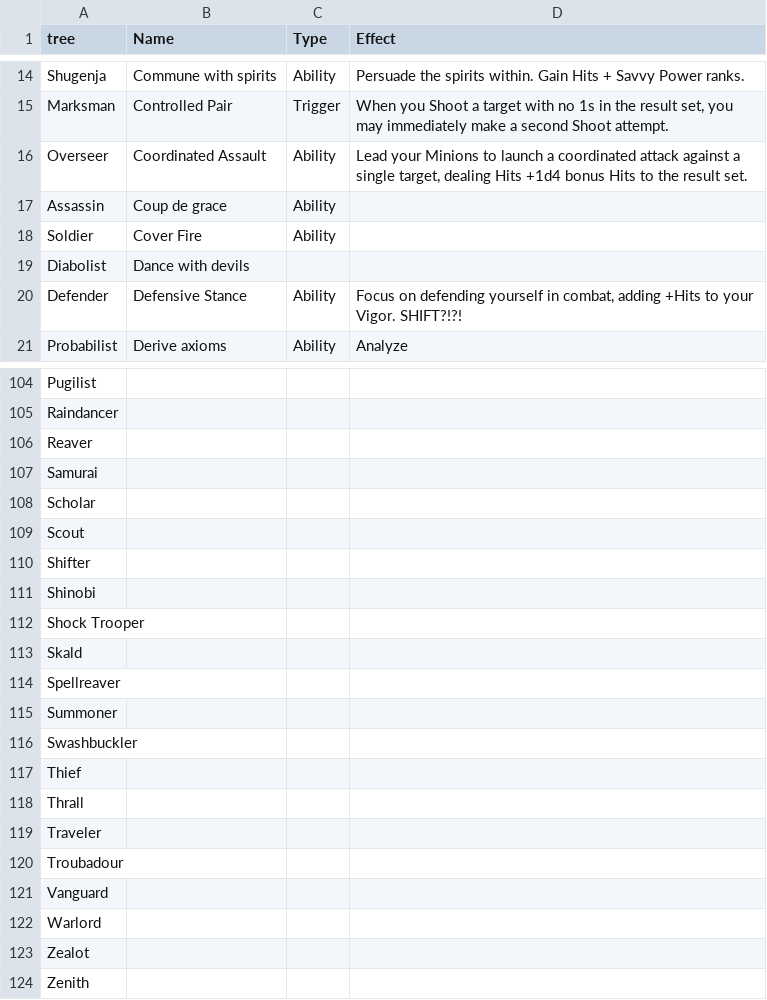
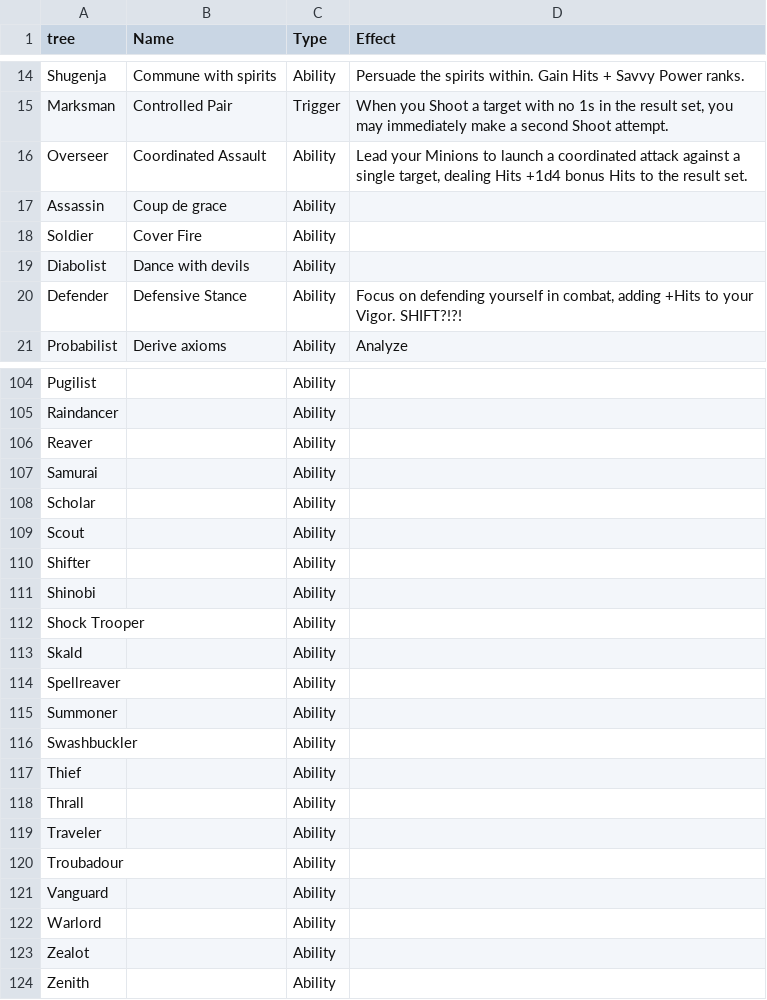
Before and after one commit to donalharrison/no1_system, a CSV file: docs/_data/talents.csv, drawn as a sheet; only a part is shown, gaps mark what is left out; the diff covers the shown part only; the diff names each change by its address in the sheet, - before the commit and + after, or states it on an @@ line.

Commit message:
added types to all entries in talents.

```diff
--- a/docs/_data/talents.csv
+++ b/docs/_data/talents.csv
-C19 (Type): (empty)
+C19 (Type): Ability
-C104:C124 (Type): (empty)
+C104:C124 (Type): Ability
```
Also changed, not shown: 29 edited cells elsewhere in this file.
